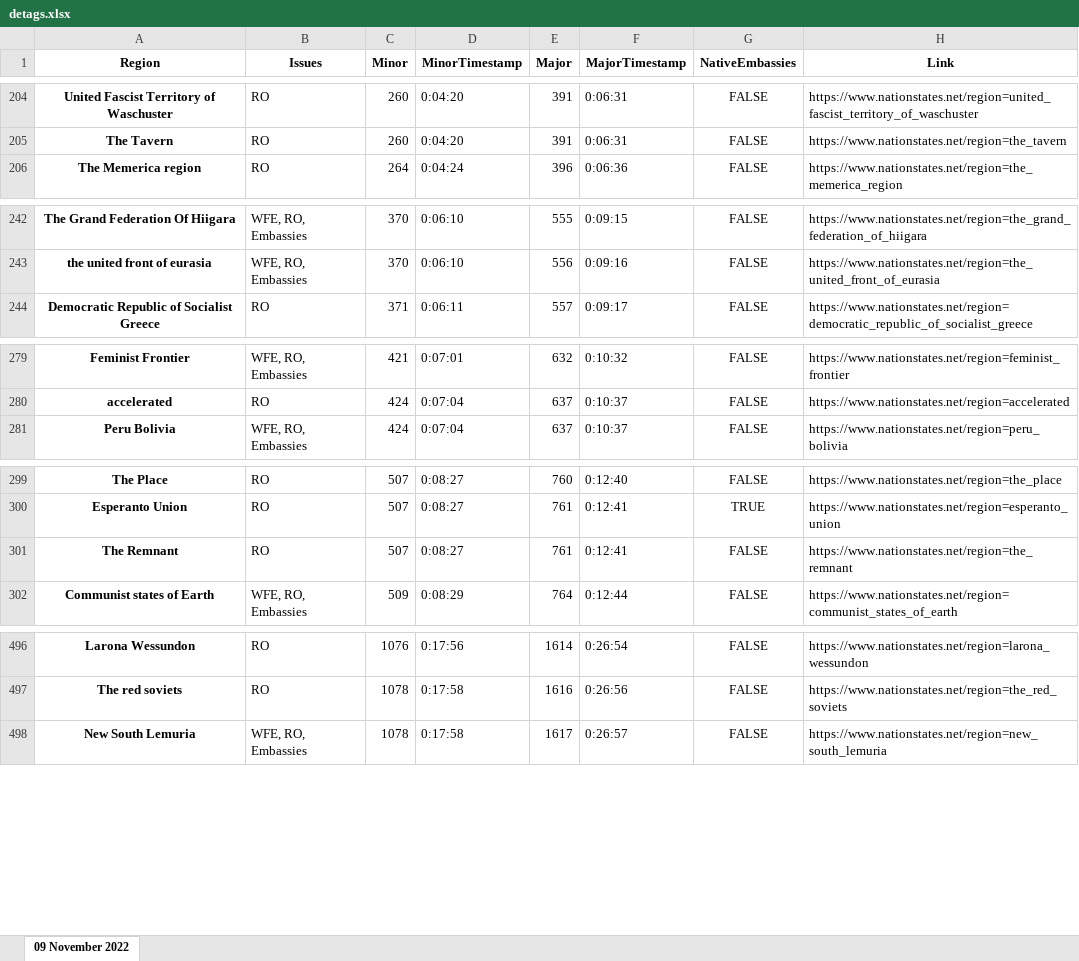
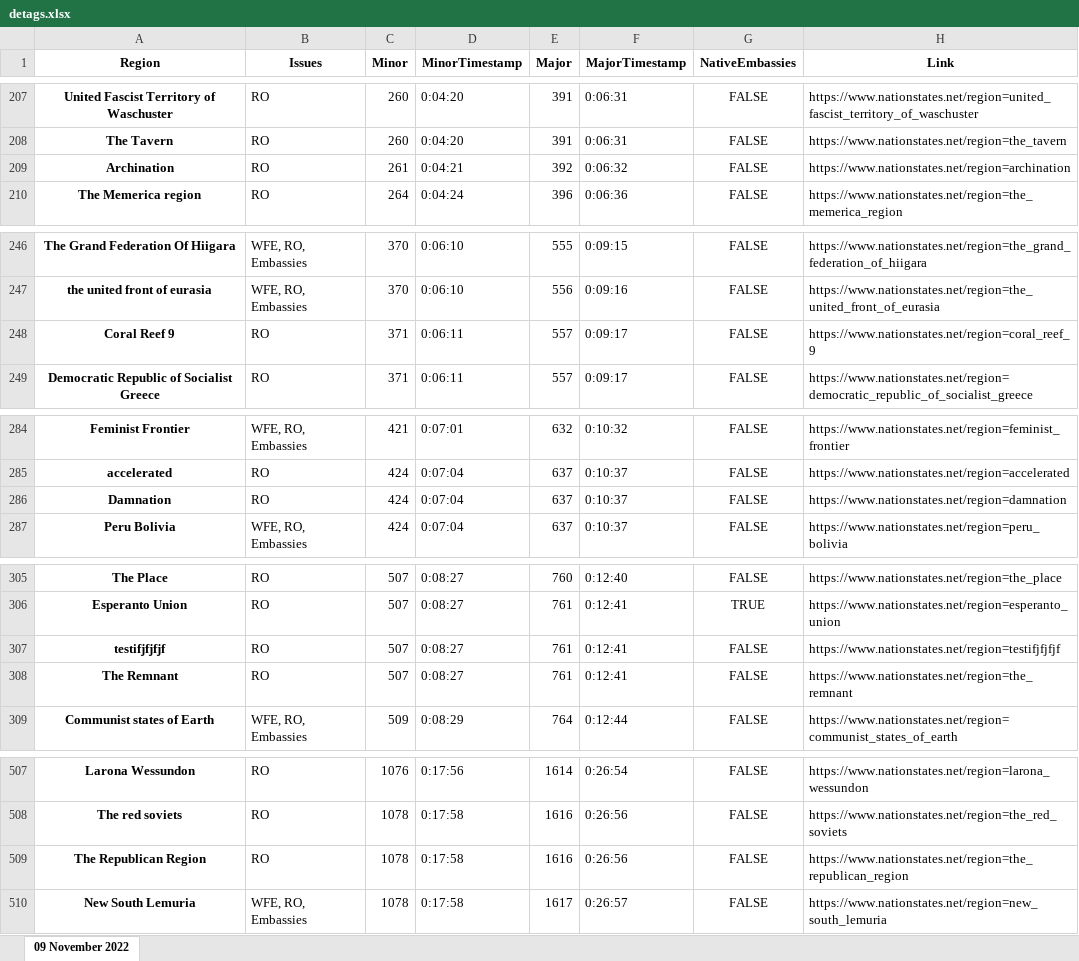
Before and after one commit to esfalsa/puree, an Excel workbook: data/detags.xlsx, sheet 09 November 2022, drawn as a sheet; only a part is shown, gaps mark what is left out; values as stored, in another font and other column widths than the file's, no borders; the diff covers the shown part only; the diff names each change by its address in the sheet, - before the commit and + after, or states it on an @@ line.

```diff
--- a/data/detags.xlsx (sheet 09 November 2022)
+++ b/data/detags.xlsx (sheet 09 November 2022)
+row 209: Archination | RO | 261 | 0:04:21 | 392 | 0:06:32 | FALSE | https://www.nationstates.net/region=archination
+row 248: Coral Reef 9 | RO | 371 | 0:06:11 | 557 | 0:09:17 | FALSE | https://www.nationstates.net/region=coral_reef_9
+row 286: Damnation | RO | 424 | 0:07:04 | 637 | 0:10:37 | FALSE | https://www.nationstates.net/region=damnation
+row 307: testifjfjfjf | RO | 507 | 0:08:27 | 761 | 0:12:41 | FALSE | https://www.nationstates.net/region=testifjfjfjf
+row 509: The Republican Region | RO | 1078 | 0:17:58 | 1616 | 0:26:56 | FALSE | https://www.nationstates.net/region=the_republican_region
```
Also changed, not shown: 28 added rows and 2 edited cells elsewhere in this sheet, 11 other files.
